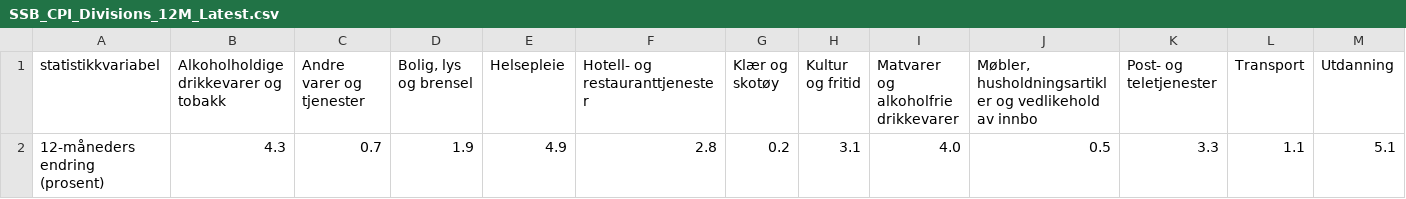
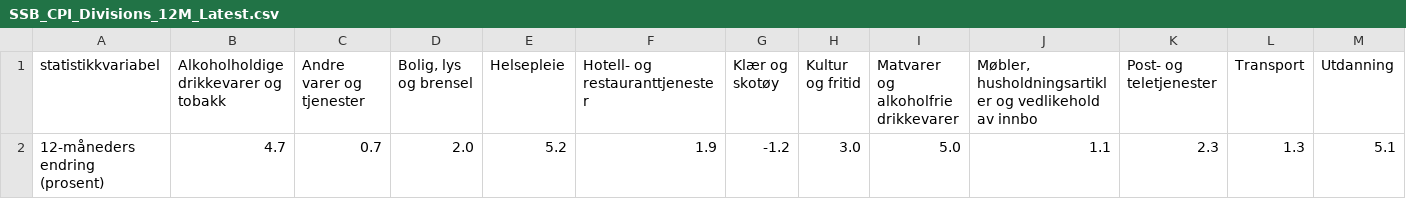
Before and after one commit to Qery-Data/Inflation-Europe, a CSV file: data/SSB_CPI_Divisions_12M_Latest.csv, drawn as a sheet; removed rows and columns are numbered as before the commit, all else as after; the diff names each change by its address in the sheet, - before the commit and + after, or states it on an @@ line.

Commit message:
Latest data: 2025-02-17-06-10-52

```diff
--- a/data/SSB_CPI_Divisions_12M_Latest.csv
+++ b/data/SSB_CPI_Divisions_12M_Latest.csv
-row 2: 12-måneders endring (prosent) | 4.3 | 0.7 | 1.9 | 4.9 | 2.8 | 0.2 | 3.1 | 4.0 | 0.5 | 3.3 | 1.1 | 5.1
+row 2: 12-måneders endring (prosent) | 4.7 | 0.7 | 2.0 | 5.2 | 1.9 | -1.2 | 3.0 | 5.0 | 1.1 | 2.3 | 1.3 | 5.1
```
Also changed, not shown: data/SSB_CPI_Divisions_12M_Last10y.csv, 6 other files.
